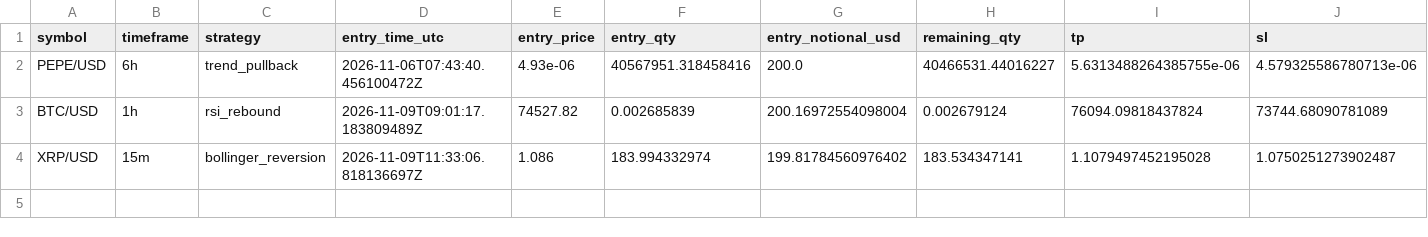
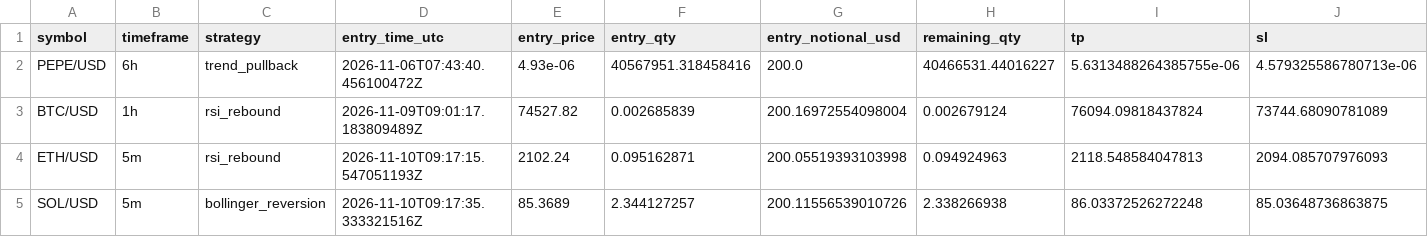
Before and after one commit to Rand0mUs3r-afk/CryptoStrategyLab, a CSV file: open_positions.csv, drawn as a sheet; only a part is shown; removed rows and columns are numbered as before the commit, all else as after; rows hold the shown columns only; the diff names each change by its address in the sheet, - before the commit and + after, or states it on an @@ line.

```diff
--- a/open_positions.csv
+++ b/open_positions.csv
-row 4: XRP/USD | 15m | bollinger_reversion | 2026-11-09T11:33:06.818136697Z | 1.086 | 183.994332974 | 199.81784560976402 | 183.534347141 | 1.1079497452195028 | 1.0750251273902487
+row 4: ETH/USD | 5m | rsi_rebound | 2026-11-10T09:17:15.547051193Z | 2102.24 | 0.095162871 | 200.05519393103998 | 0.094924963 | 2118.548584047813 | 2094.085707976093
+row 5: SOL/USD | 5m | bollinger_reversion | 2026-11-10T09:17:35.333321516Z | 85.3689 | 2.344127257 | 200.11556539010726 | 2.338266938 | 86.03372526272248 | 85.03648736863875
```
Also changed, not shown: closed_trades.csv, orders.csv, 10 other files.
